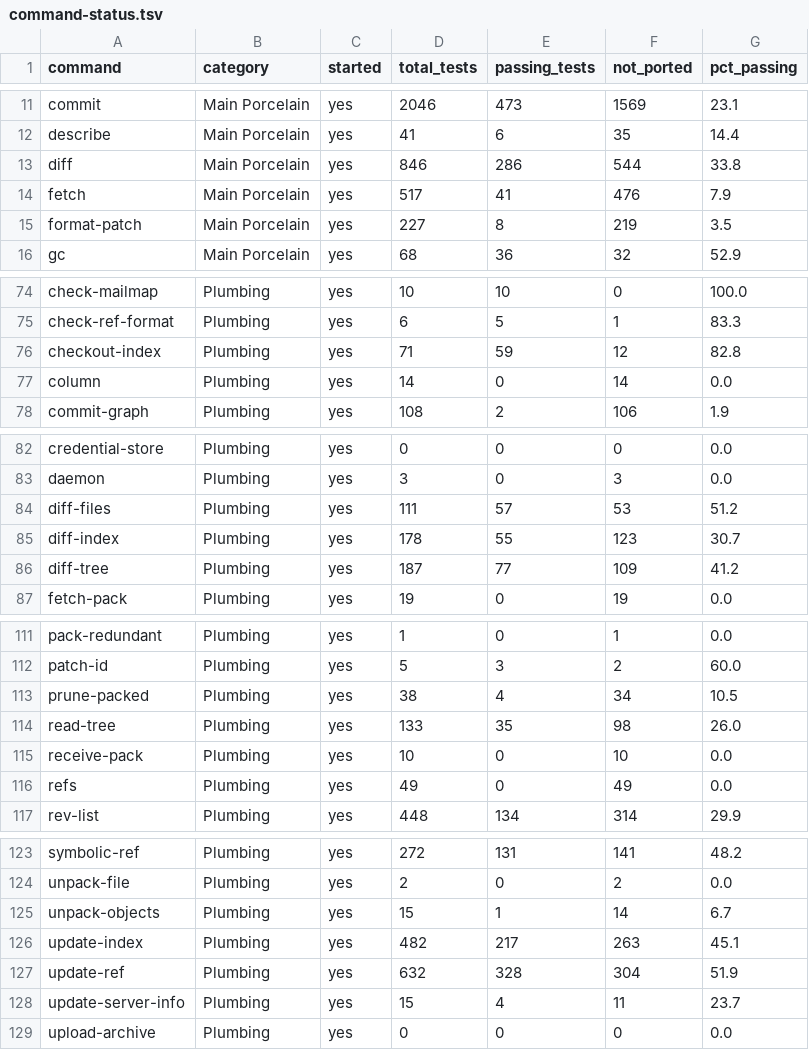
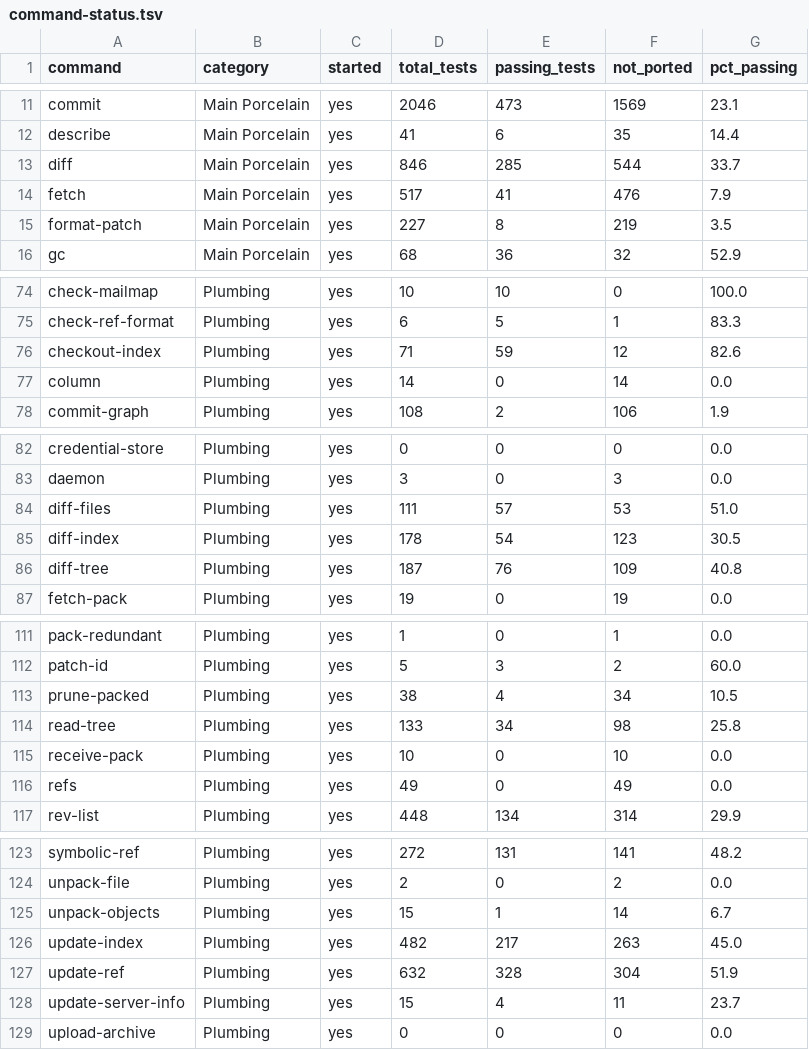
Before and after one commit to schacon/grit, a TSV file: data/command-status.tsv, drawn as a sheet; only a part is shown, gaps mark what is left out.

```diff
--- a/data/command-status.tsv
+++ b/data/command-status.tsv
@@ -12,3 +12,3 @@ commit	Main Porcelain	yes	2046	473	1569	23.1
 describe	Main Porcelain	yes	41	6	35	14.4
-diff	Main Porcelain	yes	846	286	544	33.8
+diff	Main Porcelain	yes	846	285	544	33.7
 fetch	Main Porcelain	yes	517	41	476	7.9
@@ -75,3 +75,3 @@ check-mailmap	Plumbing	yes	10	10	0	100.0
 check-ref-format	Plumbing	yes	6	5	1	83.3
-checkout-index	Plumbing	yes	71	59	12	82.8
+checkout-index	Plumbing	yes	71	59	12	82.6
 column	Plumbing	yes	14	0	14	0.0
@@ -83,5 +83,5 @@ credential-store	Plumbing	yes	0	0	0	0.0
 daemon	Plumbing	yes	3	0	3	0.0
-diff-files	Plumbing	yes	111	57	53	51.2
-diff-index	Plumbing	yes	178	55	123	30.7
-diff-tree	Plumbing	yes	187	77	109	41.2
+diff-files	Plumbing	yes	111	57	53	51.0
+diff-index	Plumbing	yes	178	54	123	30.5
+diff-tree	Plumbing	yes	187	76	109	40.8
 fetch-pack	Plumbing	yes	19	0	19	0.0
@@ -113,3 +113,3 @@ patch-id	Plumbing	yes	5	3	2	60.0
 prune-packed	Plumbing	yes	38	4	34	10.5
-read-tree	Plumbing	yes	133	35	98	26.0
+read-tree	Plumbing	yes	133	34	98	25.8
 receive-pack	Plumbing	yes	10	0	10	0.0
@@ -125,3 +125,3 @@ unpack-file	Plumbing	yes	2	0	2	0.0
 unpack-objects	Plumbing	yes	15	1	14	6.7
-update-index	Plumbing	yes	482	217	263	45.1
+update-index	Plumbing	yes	482	217	263	45.0
 update-ref	Plumbing	yes	632	328	304	51.9
```
Also changed, not shown: data/file-results.tsv, 1 other file.
